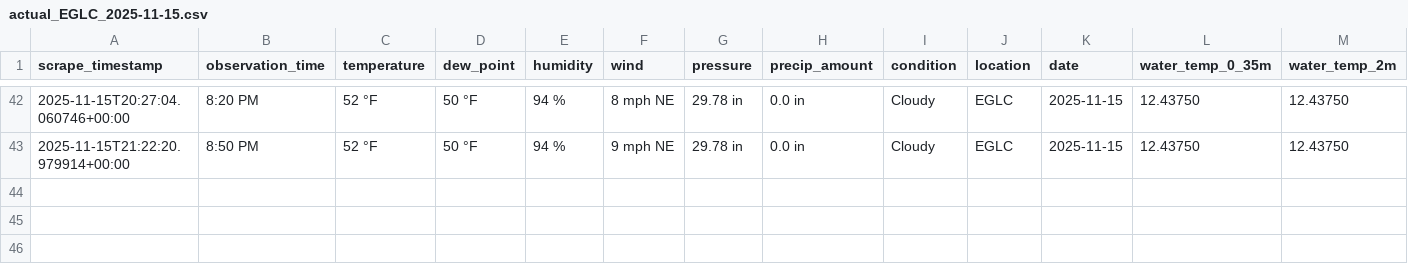
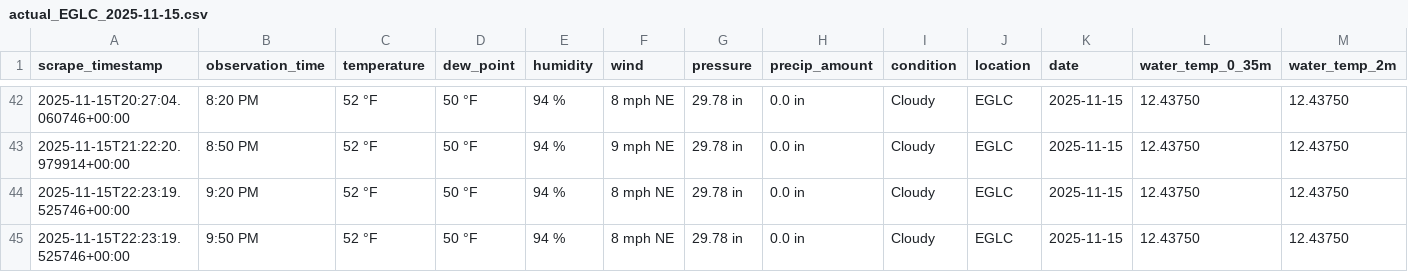
Before and after one commit to Yuxuan-Wu/weather-training-data, a CSV file: data/actual/actual_EGLC_2025-11-15.csv, drawn as a sheet; only a part is shown, gaps mark what is left out; rows hold the shown columns only; the diff names each change by its address in the sheet, - before the commit and + after, or states it on an @@ line.

```diff
--- a/data/actual/actual_EGLC_2025-11-15.csv
+++ b/data/actual/actual_EGLC_2025-11-15.csv
+row 44: 2025-11-15T22:23:19.525746+00:00 | 9:20 PM | 52 °F | 50 °F | 94 % | 8 mph NE | 29.78 in | 0.0 in | Cloudy | EGLC | 2025-11-15 | 12.43750 | 12.43750
+row 45: 2025-11-15T22:23:19.525746+00:00 | 9:50 PM | 52 °F | 50 °F | 94 % | 8 mph NE | 29.78 in | 0.0 in | Cloudy | EGLC | 2025-11-15 | 12.43750 | 12.43750
```
